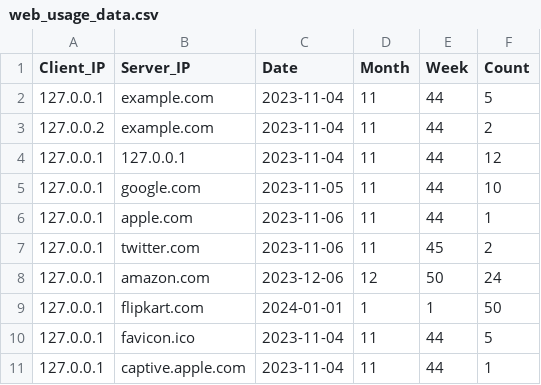
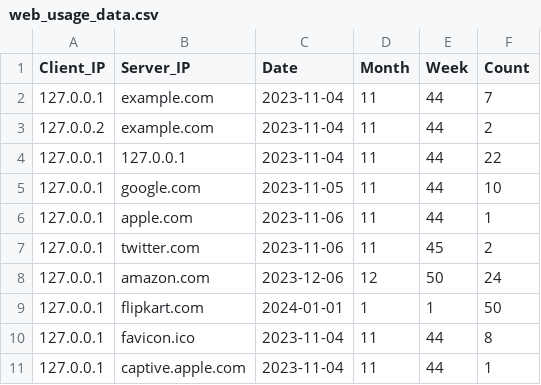
Before and after one commit to Yp1711/www-http-programming-assignment, a CSV file: ExtendedProxy/web_usage_data.csv, drawn as a sheet.

```diff
--- a/ExtendedProxy/web_usage_data.csv
+++ b/ExtendedProxy/web_usage_data.csv
@@ -1,5 +1,5 @@
 Client_IP,Server_IP,Date,Month,Week,Count
-127.0.0.1,example.com,2023-11-04,11,44,5
+127.0.0.1,example.com,2023-11-04,11,44,7
 127.0.0.2,example.com,2023-11-04,11,44,2
-127.0.0.1,127.0.0.1,2023-11-04,11,44,12
+127.0.0.1,127.0.0.1,2023-11-04,11,44,22
 127.0.0.1,google.com,2023-11-05,11,44,10
@@ -9,3 +9,3 @@ Client_IP,Server_IP,Date,Month,Week,Count
 127.0.0.1,flipkart.com,2024-01-01,1,1,50
-127.0.0.1,favicon.ico,2023-11-04,11,44,5
+127.0.0.1,favicon.ico,2023-11-04,11,44,8
 127.0.0.1,captive.apple.com,2023-11-04,11,44,1
```
Also changed, not shown: 1 other file.
